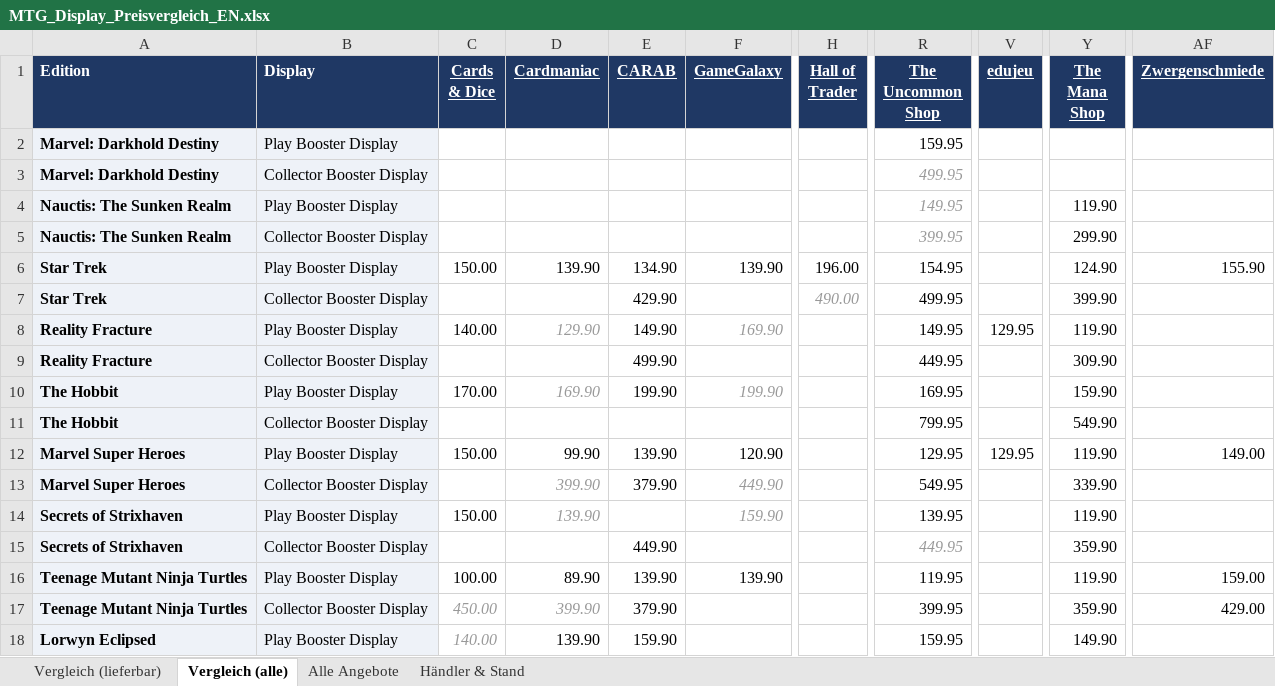
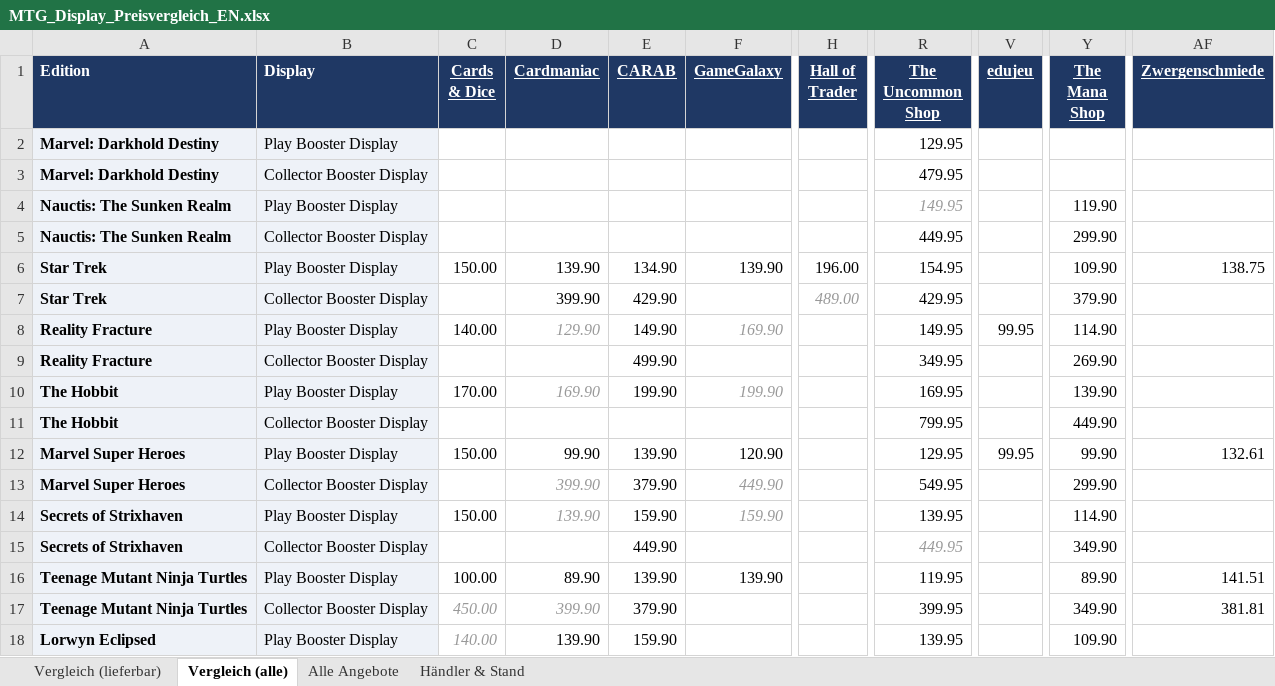
Before and after one commit to BEAR1nc/deckarchiv, an Excel workbook: shopping/MTG_Display_Preisvergleich_EN.xlsx, sheet Vergleich (alle), drawn as a sheet; only a part is shown, gaps mark what is left out; values as stored, in another font and other column widths than the file's, no borders; conditional formats not drawn; the diff covers the shown part only; the diff names each change by its address in the sheet, - before the commit and + after, or states it on an @@ line.

```diff
--- a/shopping/MTG_Display_Preisvergleich_EN.xlsx (sheet Vergleich (alle))
+++ b/shopping/MTG_Display_Preisvergleich_EN.xlsx (sheet Vergleich (alle))
-R2 (The Uncommon Shop): 159.95
+R2 (The Uncommon Shop): 129.95
-R3 (The Uncommon Shop): 499.95
+R3 (The Uncommon Shop): 479.95
@@ R3 italic: on → off, text colour: #999999 → black @@
-R5 (The Uncommon Shop): 399.95
+R5 (The Uncommon Shop): 449.95
@@ R5 italic: on → off, text colour: #999999 → black @@
-Y6 (The Mana Shop): 124.90
+Y6 (The Mana Shop): 109.90
-AF6 (Zwergenschmiede): 155.90
+AF6 (Zwergenschmiede): 138.75
-D7 (Cardmaniac): (empty)
+D7 (Cardmaniac): 399.90
-H7 (Hall of Trader): 490.00
+H7 (Hall of Trader): 489.00
-R7 (The Uncommon Shop): 499.95
+R7 (The Uncommon Shop): 429.95
-Y7 (The Mana Shop): 399.90
+Y7 (The Mana Shop): 379.90
-V8 (edujeu): 129.95
+V8 (edujeu): 99.95
-Y8 (The Mana Shop): 119.90
+Y8 (The Mana Shop): 114.90
-R9 (The Uncommon Shop): 449.95
+R9 (The Uncommon Shop): 349.95
-Y9 (The Mana Shop): 309.90
+Y9 (The Mana Shop): 269.90
-Y10 (The Mana Shop): 159.90
+Y10 (The Mana Shop): 139.90
-Y11 (The Mana Shop): 549.90
+Y11 (The Mana Shop): 449.90
-V12 (edujeu): 129.95
+V12 (edujeu): 99.95
-Y12 (The Mana Shop): 119.90
+Y12 (The Mana Shop): 99.90
-AF12 (Zwergenschmiede): 149.00
+AF12 (Zwergenschmiede): 132.61
-Y13 (The Mana Shop): 339.90
+Y13 (The Mana Shop): 299.90
-E14 (CARAB): (empty)
+E14 (CARAB): 159.90
-Y14 (The Mana Shop): 119.90
+Y14 (The Mana Shop): 114.90
-Y15 (The Mana Shop): 359.90
+Y15 (The Mana Shop): 349.90
-Y16 (The Mana Shop): 119.90
+Y16 (The Mana Shop): 89.90
-AF16 (Zwergenschmiede): 159.00
+AF16 (Zwergenschmiede): 141.51
-Y17 (The Mana Shop): 359.90
+Y17 (The Mana Shop): 349.90
-AF17 (Zwergenschmiede): 429.00
+AF17 (Zwergenschmiede): 381.81
-R18 (The Uncommon Shop): 159.95
+R18 (The Uncommon Shop): 139.95
-Y18 (The Mana Shop): 149.90
+Y18 (The Mana Shop): 109.90
```
Also changed, not shown: 32 edited cells and cell formats elsewhere in this sheet, sheet Alle Angebote, sheet Vergleich (lieferbar), sheet Händler & Stand, 2 other files.
